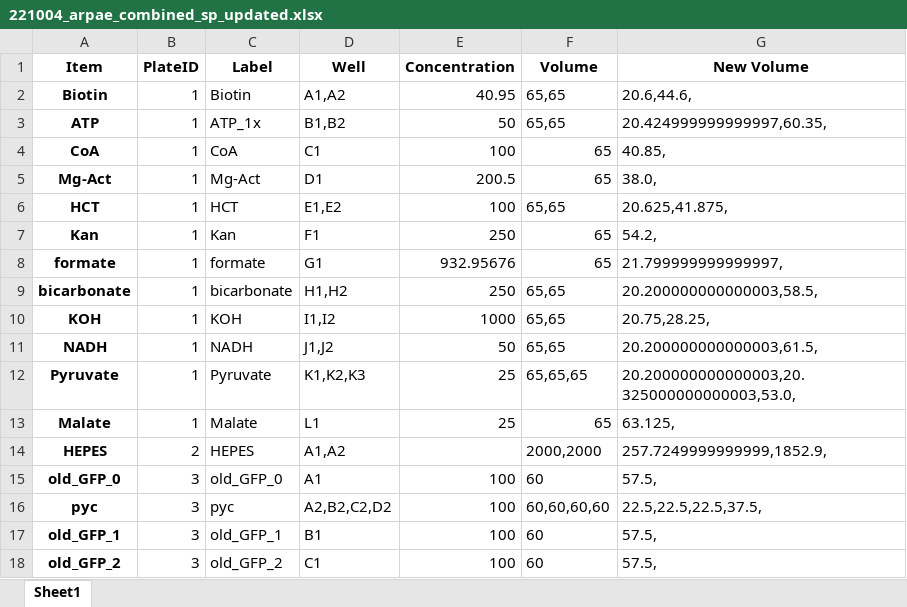
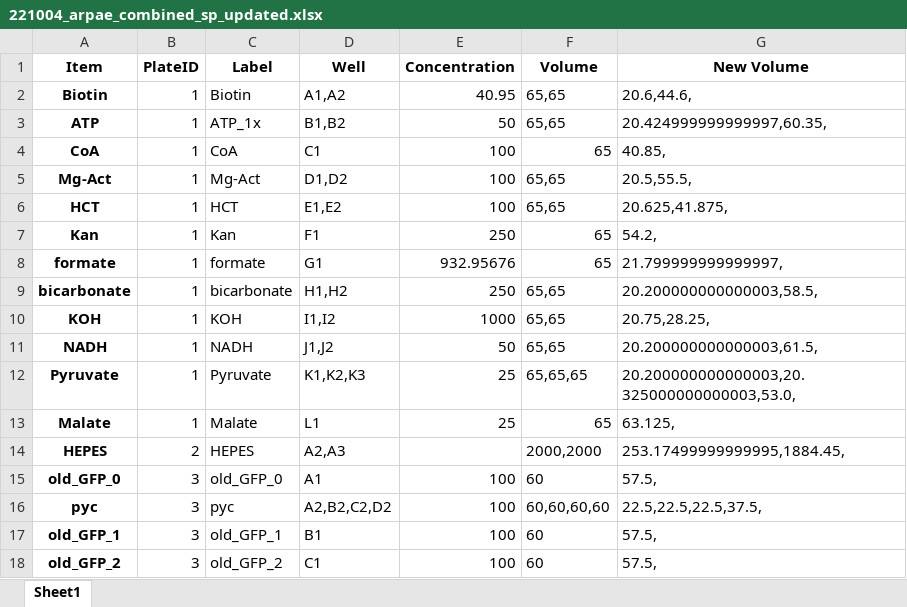
Before and after one commit to carothersresearch/WHISPR, an Excel workbook: source_plates/221004_arpae_combined_sp_updated.xlsx, sheet Sheet1, drawn as a sheet; only a part is shown; values as stored, in another font and other column widths than the file's, no borders; the diff names each change by its address in the sheet, - before the commit and + after, or states it on an @@ line.

```diff
--- a/source_plates/221004_arpae_combined_sp_updated.xlsx (sheet Sheet1)
+++ b/source_plates/221004_arpae_combined_sp_updated.xlsx (sheet Sheet1)
-D5 (Well): D1
+D5 (Well): D1,D2
-E5 (Concentration): 200.5
+E5 (Concentration): 100
-F5 (Volume): 65
+F5 (Volume): 65,65
-G5 (New Volume): 38.0,
+G5 (New Volume): 20.5,55.5,
-D14 (Well): A1,A2
+D14 (Well): A2,A3
-G14 (New Volume): 257.7249999999999,1852.9,
+G14 (New Volume): 253.17499999999995,1884.45,
```
Also changed, not shown: source_plates/221004_arpae_buffers.xlsx, 2 other files.
